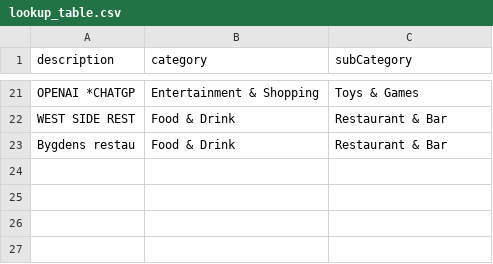
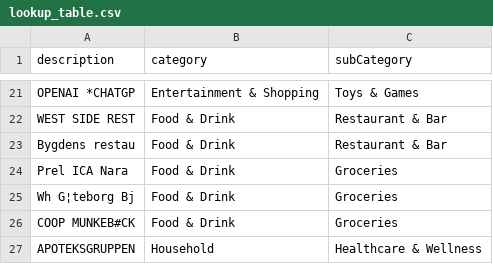
Before and after one commit to adamowilliams/PFT-project, a CSV file: backend/lookup_table.csv, drawn as a sheet; only a part is shown, gaps mark what is left out.

```diff
--- a/backend/lookup_table.csv
+++ b/backend/lookup_table.csv
@@ -23 +23,5 @@ WEST SIDE REST,Food & Drink,Restaurant & Bar
 Bygdens restau,Food & Drink,Restaurant & Bar
+Prel ICA Nara,Food & Drink,Groceries
+Wh G¦teborg Bj,Food & Drink,Groceries
+COOP MUNKEB#CK,Food & Drink,Groceries
+APOTEKSGRUPPEN,Household,Healthcare & Wellness
```
Also changed, not shown: 10 other files.
